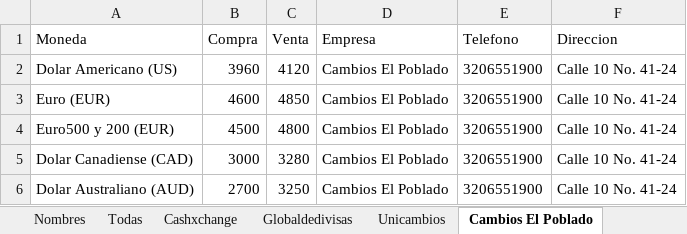
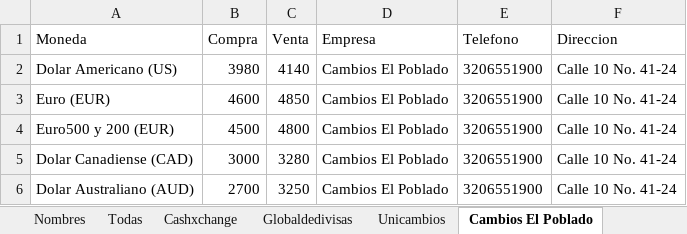
Before and after one commit to cjd1011/Monedas, an Excel workbook: Casas de cambio.xlsx, sheet Cambios El Poblado, drawn as a sheet; values as stored, in another font and other column widths than the file's, no borders; table styles not drawn; the diff names each change by its address in the sheet, - before the commit and + after, or states it on an @@ line.

```diff
--- a/Casas de cambio.xlsx (sheet Cambios El Poblado)
+++ b/Casas de cambio.xlsx (sheet Cambios El Poblado)
-B2 (Compra): 3960
+B2 (Compra): 3980
-C2 (Venta): 4120
+C2 (Venta): 4140
```
Also changed, not shown: sheet Todas, sheet Unicambios, sheet Cashxchange, sheet Money Exchange.
